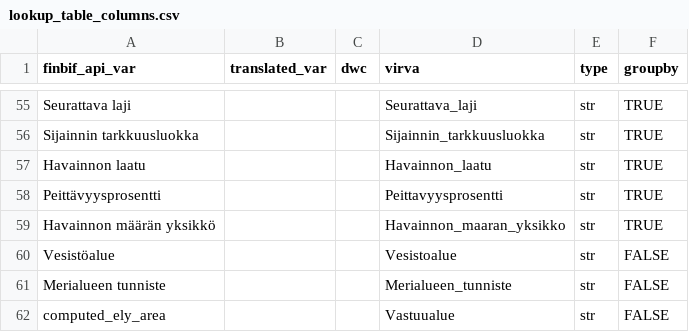
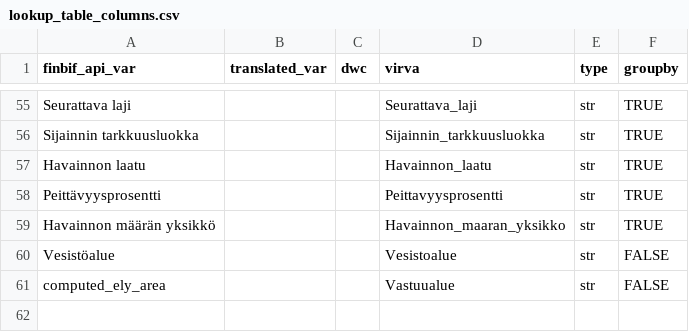
Before and after one commit to luomus/laji-pygeoapi, a CSV file: src/lookup_table_columns.csv, drawn as a sheet; only a part is shown, gaps mark what is left out; the diff names each change by its address in the sheet, - before the commit and + after, or states it on an @@ line.

```diff
--- a/src/lookup_table_columns.csv
+++ b/src/lookup_table_columns.csv
-row 61: Merialueen tunniste |  |  | Merialueen_tunniste | str | FALSE
```
Also changed, not shown: 2 other files.
